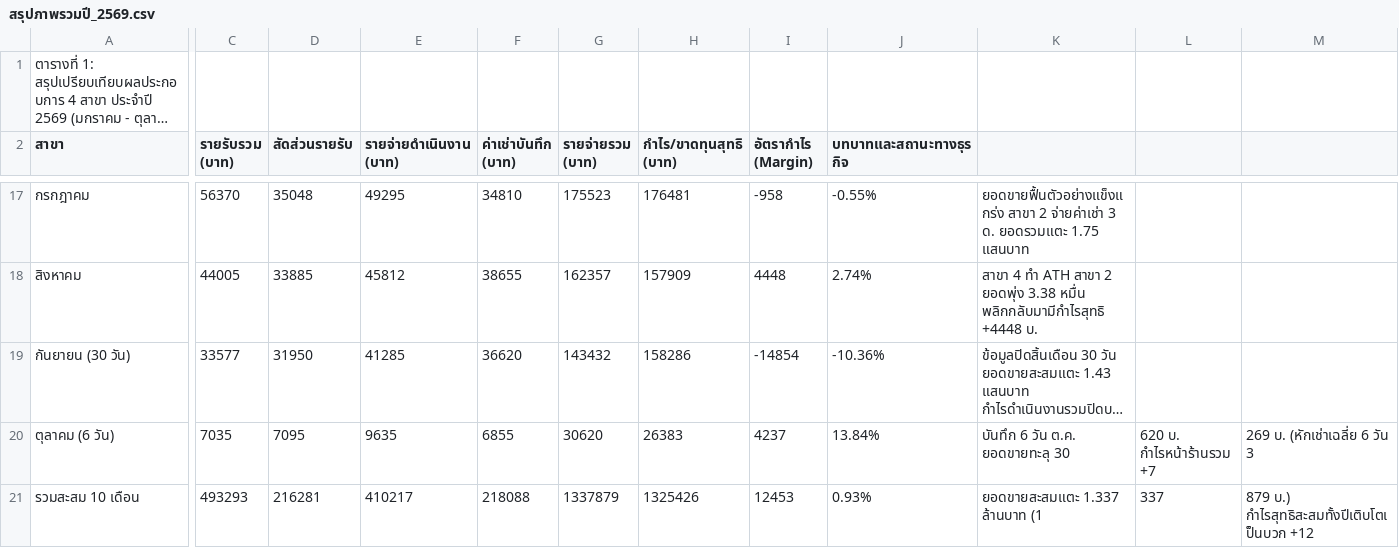
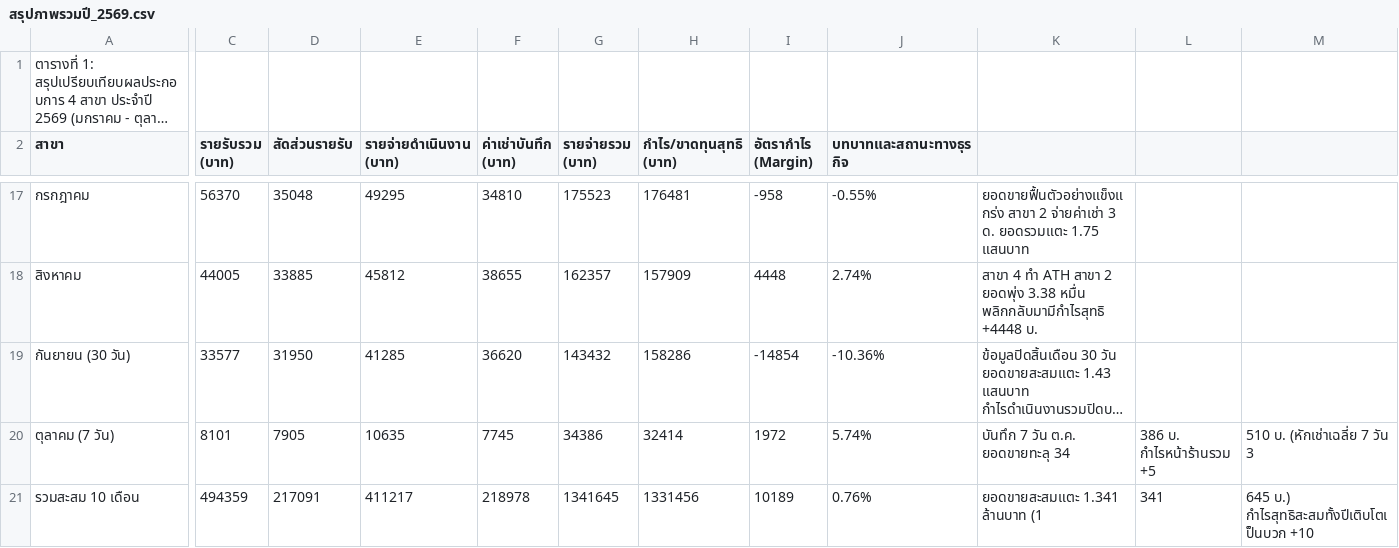
Before and after one commit to dewsun8-18/dew, a CSV file: สรุปภาพรวมปี_2569.csv, drawn as a sheet; only a part is shown, gaps mark what is left out; long unchanged cells end in …; removed rows and columns are numbered as before the commit, all else as after; rows hold the shown columns only; the diff covers the shown part only; the diff names each change by its address in the sheet, - before the commit and + after, or states it on an @@ line.

```diff
--- a/สรุปภาพรวมปี_2569.csv
+++ b/สรุปภาพรวมปี_2569.csv
-row 20: ตุลาคม (6 วัน) | 7035 | 7095 | 9635 | 6855 | 30620 | 26383 | 4237 | 13.84% | บันทึก 6 วัน ต.ค. ยอดขายทะลุ 30 | 620 บ. กำไรหน้าร้านรวม +7 | 269 บ. (หักเช่าเฉลี่ย 6 วัน 3
+row 20: ตุลาคม (7 วัน) | 8101 | 7905 | 10635 | 7745 | 34386 | 32414 | 1972 | 5.74% | บันทึก 7 วัน ต.ค. ยอดขายทะลุ 34 | 386 บ. กำไรหน้าร้านรวม +5 | 510 บ. (หักเช่าเฉลี่ย 7 วัน 3
-C21 (รายรับรวม (บาท)): 493293
+C21 (รายรับรวม (บาท)): 494359
-D21 (สัดส่วนรายรับ): 216281
+D21 (สัดส่วนรายรับ): 217091
-E21 (รายจ่ายดำเนินงาน (บาท)): 410217
+E21 (รายจ่ายดำเนินงาน (บาท)): 411217
-F21 (ค่าเช่าบันทึก (บาท)): 218088
+F21 (ค่าเช่าบันทึก (บาท)): 218978
-G21 (รายจ่ายรวม (บาท)): 1337879
+G21 (รายจ่ายรวม (บาท)): 1341645
-H21 (กำไร/ขาดทุนสุทธิ (บาท)): 1325426
+H21 (กำไร/ขาดทุนสุทธิ (บาท)): 1331456
-I21 (อัตรากำไร (Margin)): 12453
+I21 (อัตรากำไร (Margin)): 10189
-J21 (บทบาทและสถานะทางธุรกิจ): 0.93%
+J21 (บทบาทและสถานะทางธุรกิจ): 0.76%
-K21: ยอดขายสะสมแตะ 1.337 ล้านบาท (1
+K21: ยอดขายสะสมแตะ 1.341 ล้านบาท (1
-L21: 337
+L21: 341
-M21: 879 บ.) กำไรสุทธิสะสมทั้งปีเติบโตเป็นบวก +12
+M21: 645 บ.) กำไรสุทธิสะสมทั้งปีเติบโตเป็นบวก +10
```
Also changed, not shown: 45 edited cells elsewhere in this file.
